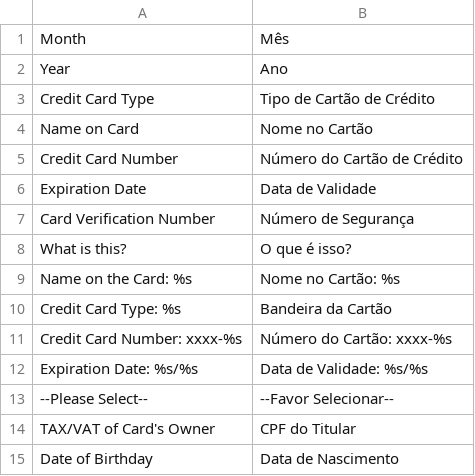
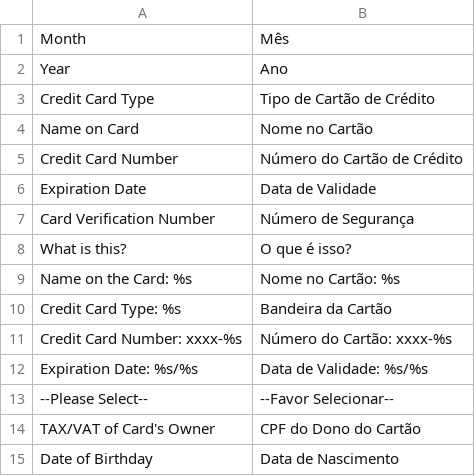
Before and after one commit to deniscsz/paybras-magento, a CSV file: app/locale/pt_BR/Xpd_Paybras.csv, drawn as a sheet.

```diff
--- a/app/locale/pt_BR/Xpd_Paybras.csv
+++ b/app/locale/pt_BR/Xpd_Paybras.csv
@@ -13,3 +13,3 @@
 "--Please Select--","--Favor Selecionar--"
-"TAX/VAT of Card's Owner","CPF do Titular"
+"TAX/VAT of Card's Owner","CPF do Dono do Cartão"
 "Date of Birthday","Data de Nascimento"
```
Also changed, not shown: 9 other files.
